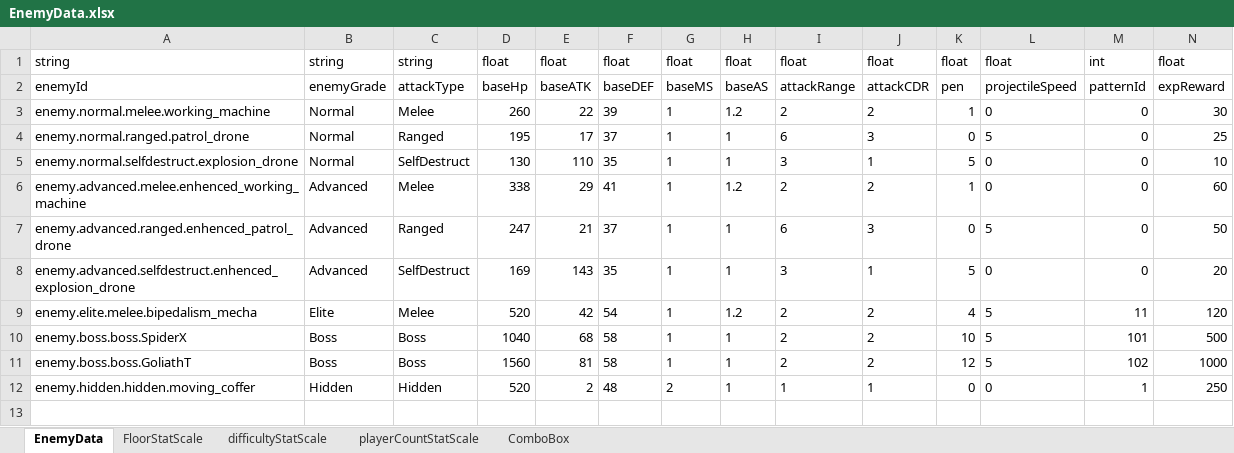
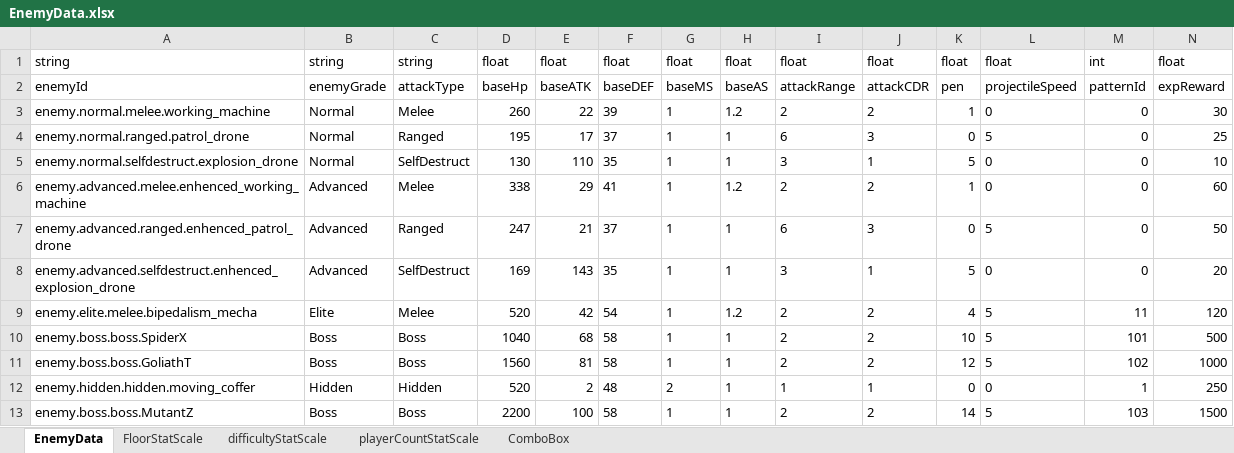
Before and after one commit to jolab4723/Project2, an Excel workbook: Assets/Resources/DataFiles/EnemyData/1. ExcelFile/EnemyData.xlsx, sheet EnemyData, drawn as a sheet; only a part is shown; values as stored, in another font and other column widths than the file's, no borders; rows hold the shown columns only; the diff names each change by its address in the sheet, - before the commit and + after, or states it on an @@ line.

```diff
--- a/Assets/Resources/DataFiles/EnemyData/1. ExcelFile/EnemyData.xlsx (sheet EnemyData)
+++ b/Assets/Resources/DataFiles/EnemyData/1. ExcelFile/EnemyData.xlsx (sheet EnemyData)
+row 13: enemy.boss.boss.MutantZ | Boss | Boss | 2200 | 100 | 58 | 1 | 1 | 2 | 2 | 14 | 5 | 103 | 1500
```
Also changed, not shown: Assets/Resources/DataFiles/EnemyData/1. ExcelFile/EnemyDataLabel.xlsx, 19 other files.
